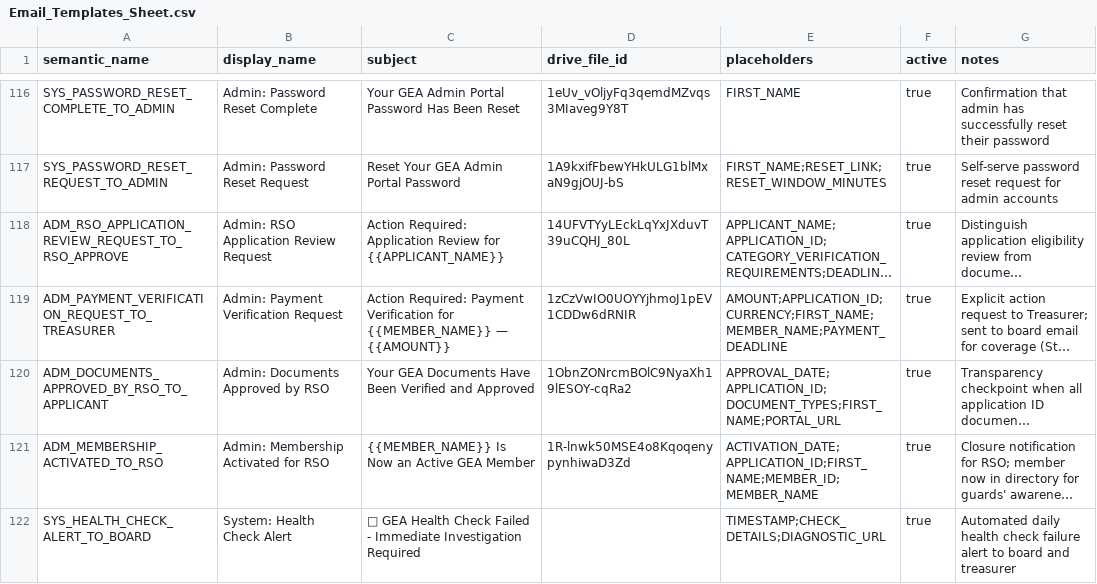
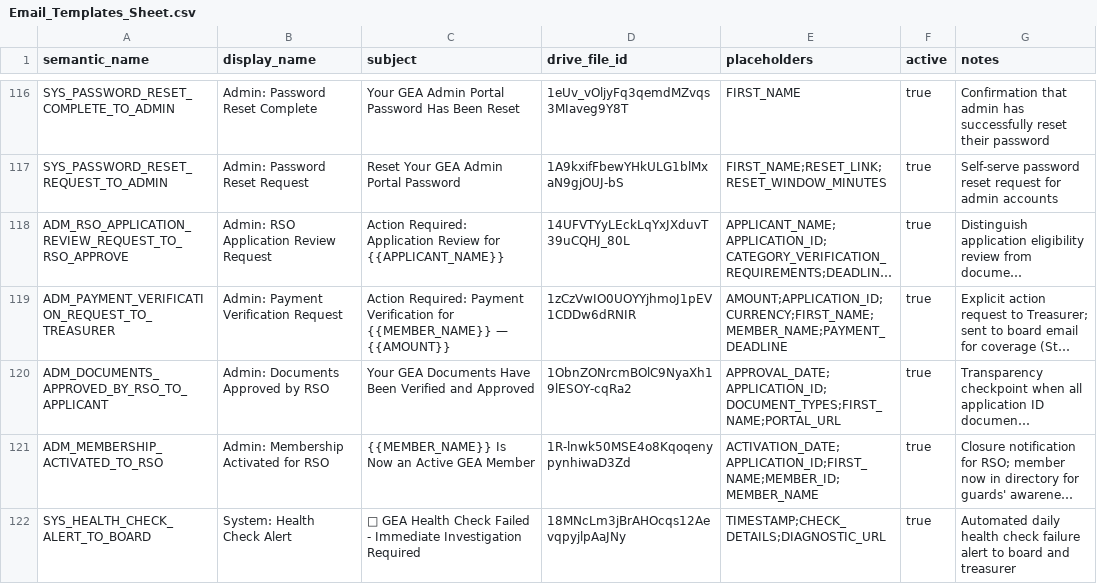
Before and after one commit to geabotswana/gea-website, a CSV file: docs/email_templates/Email_Templates_Sheet.csv, drawn as a sheet; only a part is shown, gaps mark what is left out; long unchanged cells end in …; the diff names each change by its address in the sheet, - before the commit and + after, or states it on an @@ line.

```diff
--- a/docs/email_templates/Email_Templates_Sheet.csv
+++ b/docs/email_templates/Email_Templates_Sheet.csv
-D122 (drive_file_id): (empty)
+D122 (drive_file_id): 18MNcLm3jBrAHOcqs12AevqpyjlpAaJNy
```
